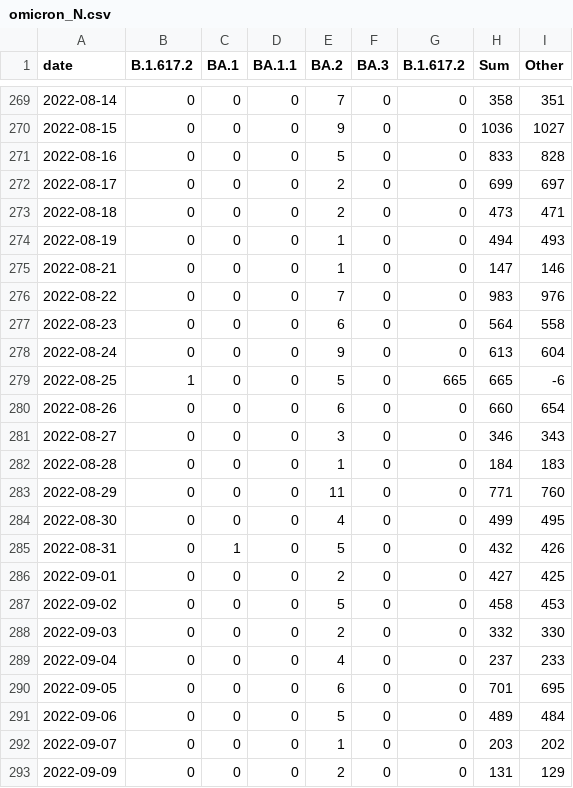
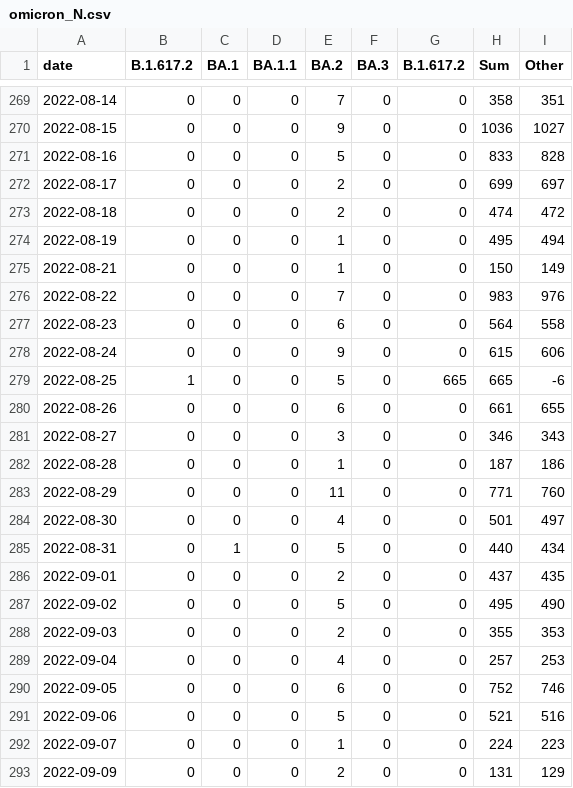
Before and after one commit to lenaschimmel/desh-data, a CSV file: data/table/omicron_N.csv, drawn as a sheet; only a part is shown, gaps mark what is left out.

```diff
--- a/data/table/omicron_N.csv
+++ b/data/table/omicron_N.csv
@@ -272,22 +272,22 @@ date,B.1.617.2,BA.1,BA.1.1,BA.2,BA.3,B.1.617.2,Sum,Other
 2022-08-17,0,0,0,2,0,0,699,697
-2022-08-18,0,0,0,2,0,0,473,471
-2022-08-19,0,0,0,1,0,0,494,493
-2022-08-21,0,0,0,1,0,0,147,146
+2022-08-18,0,0,0,2,0,0,474,472
+2022-08-19,0,0,0,1,0,0,495,494
+2022-08-21,0,0,0,1,0,0,150,149
 2022-08-22,0,0,0,7,0,0,983,976
 2022-08-23,0,0,0,6,0,0,564,558
-2022-08-24,0,0,0,9,0,0,613,604
+2022-08-24,0,0,0,9,0,0,615,606
 2022-08-25,1,0,0,5,0,665,665,-6
-2022-08-26,0,0,0,6,0,0,660,654
+2022-08-26,0,0,0,6,0,0,661,655
 2022-08-27,0,0,0,3,0,0,346,343
-2022-08-28,0,0,0,1,0,0,184,183
+2022-08-28,0,0,0,1,0,0,187,186
 2022-08-29,0,0,0,11,0,0,771,760
-2022-08-30,0,0,0,4,0,0,499,495
-2022-08-31,0,1,0,5,0,0,432,426
-2022-09-01,0,0,0,2,0,0,427,425
-2022-09-02,0,0,0,5,0,0,458,453
-2022-09-03,0,0,0,2,0,0,332,330
-2022-09-04,0,0,0,4,0,0,237,233
-2022-09-05,0,0,0,6,0,0,701,695
-2022-09-06,0,0,0,5,0,0,489,484
-2022-09-07,0,0,0,1,0,0,203,202
+2022-08-30,0,0,0,4,0,0,501,497
+2022-08-31,0,1,0,5,0,0,440,434
+2022-09-01,0,0,0,2,0,0,437,435
+2022-09-02,0,0,0,5,0,0,495,490
+2022-09-03,0,0,0,2,0,0,355,353
+2022-09-04,0,0,0,4,0,0,257,253
+2022-09-05,0,0,0,6,0,0,752,746
+2022-09-06,0,0,0,5,0,0,521,516
+2022-09-07,0,0,0,1,0,0,224,223
 2022-09-09,0,0,0,2,0,0,131,129
```
Also changed, not shown: data/table/omicron_NX.csv, data/table/omicron_NX_collapsed.csv, 19 other files.
